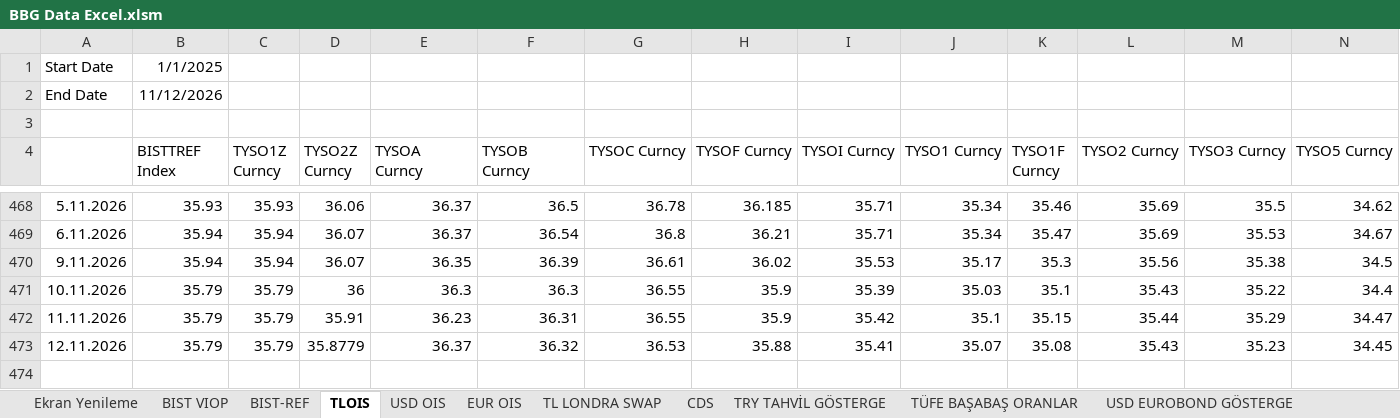
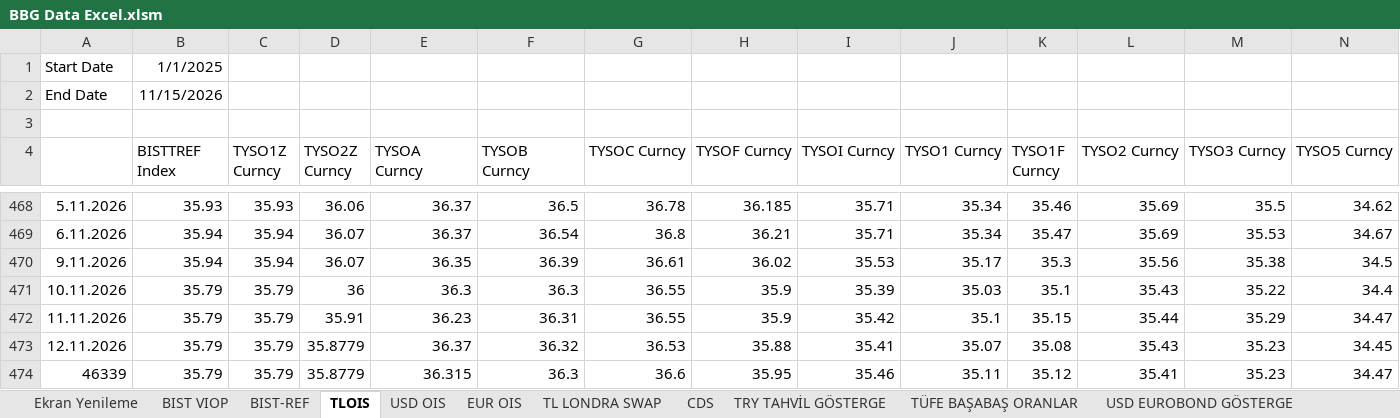
Before and after one commit to ALCO-Dashboard/piyasa-verisi, an Excel workbook: bloomberg/BBG Data Excel.xlsm, sheet TLOIS, drawn as a sheet; only a part is shown, gaps mark what is left out; values as stored, in another font and other column widths than the file's, no borders; rows hold the shown columns only; the diff names each change by its address in the sheet, - before the commit and + after, or states it on an @@ line.

```diff
--- a/bloomberg/BBG Data Excel.xlsm (sheet TLOIS)
+++ b/bloomberg/BBG Data Excel.xlsm (sheet TLOIS)
-B2 (BISTTREF Index): 11/12/2026
+B2 (BISTTREF Index): 11/15/2026
+row 474: 46339 | 35.79 | 35.79 | 35.8779 | 36.315 | 36.3 | 36.6 | 35.95 | 35.46 | 35.11 | 35.12 | 35.41 | 35.23 | 34.47
```
Also changed, not shown: sheet Kıymetli Maden, sheet BIST VIOP, sheet Borsa Ve Diğer, sheet EUR OIS, sheet USD OIS, sheet TL LONDRA SWAP, 10 more sheets, formulas that keep their value.
